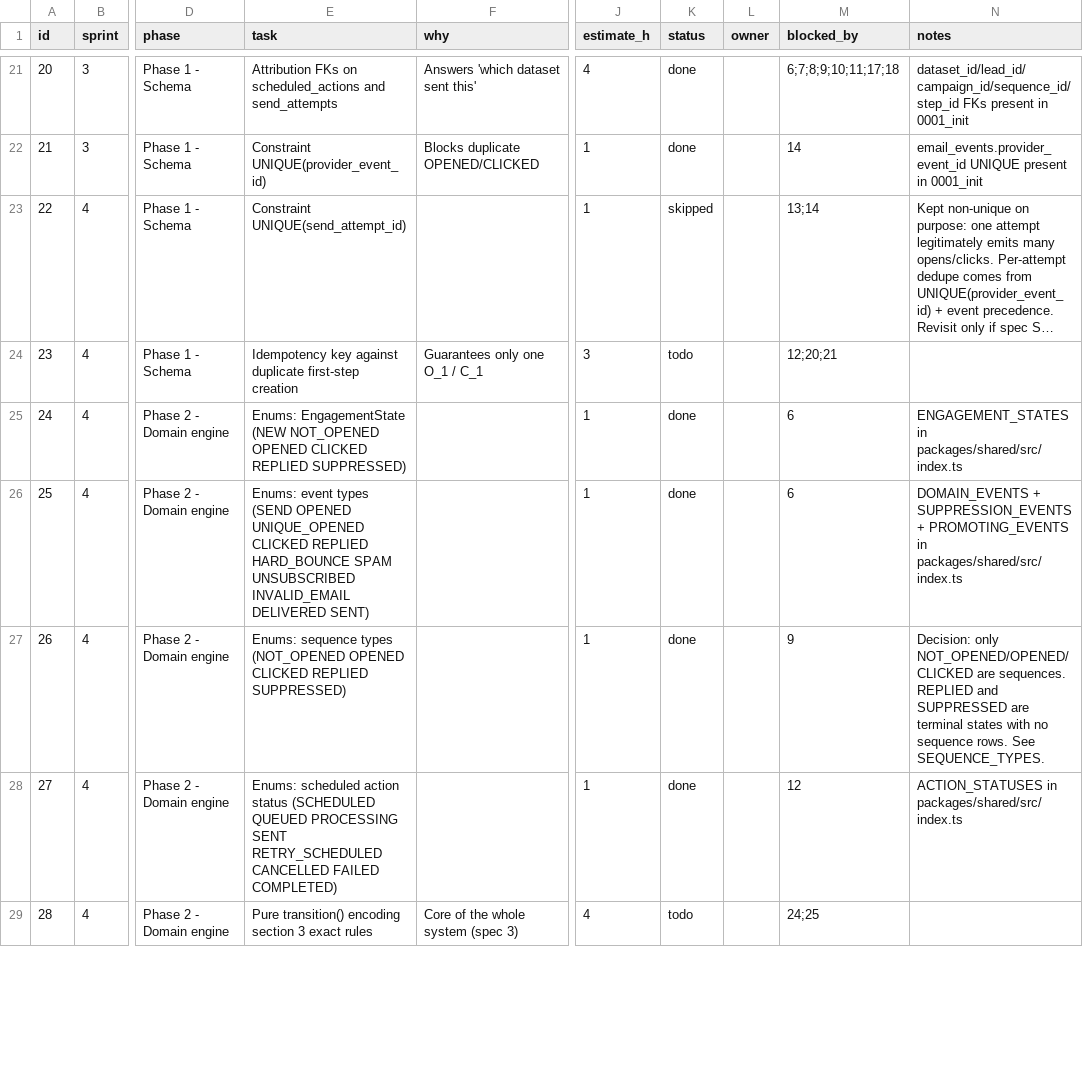
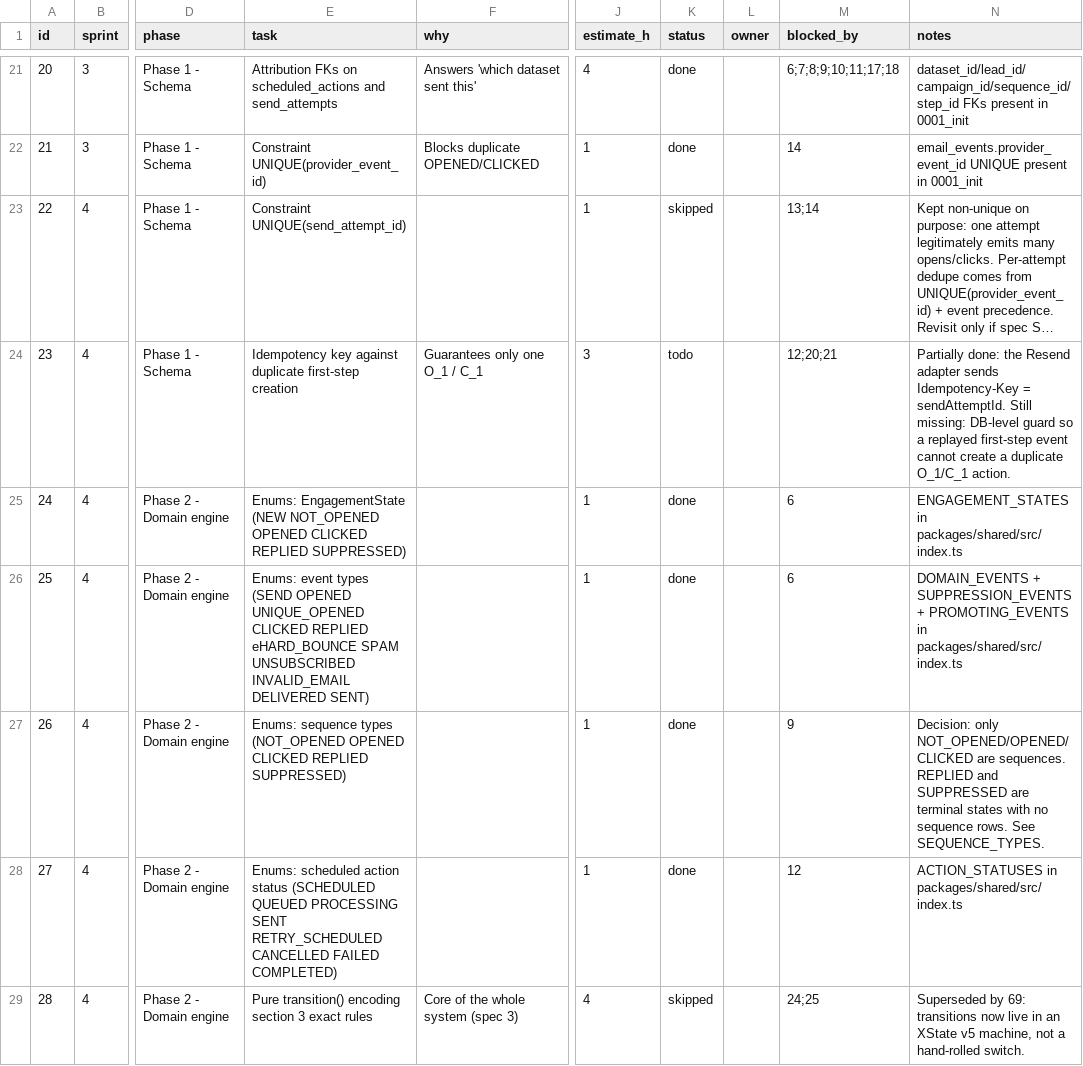
Before and after one commit to ranjitd-sys/email_orchestrator, a CSV file: docs/Email_Orchestrator_Tasks.csv, drawn as a sheet; only a part is shown, gaps mark what is left out; long unchanged cells end in …; the diff covers the shown part only; the diff names each change by its address in the sheet, - before the commit and + after, or states it on an @@ line.

Commit message:
docs: refresh task tracker

```diff
--- a/docs/Email_Orchestrator_Tasks.csv
+++ b/docs/Email_Orchestrator_Tasks.csv
-N24 (notes): (empty)
+N24 (notes): Partially done: the Resend adapter sends Idempotency-Key = sendAttemptId. Still missing: DB-level guard so a replayed first-step event cannot create a duplicate O_1/C_1 action.
-E26 (task): …CLICKED REPLIED HARD_BOUNCE SPAM UNSUBSCRIBED…
+E26 (task): …CLICKED REPLIED eHARD_BOUNCE SPAM UNSUBSCRIBED…
-K29 (status): todo
+K29 (status): skipped
-N29 (notes): (empty)
+N29 (notes): Superseded by 69: transitions now live in an XState v5 machine, not a hand-rolled switch.
```
Also changed, not shown: 2 added rows and 22 edited cells elsewhere in this file, docs/Email_Orchestrator_Schedule.csv, 1 other file.
